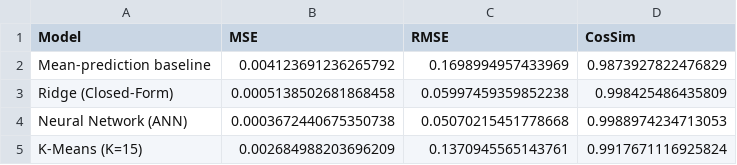
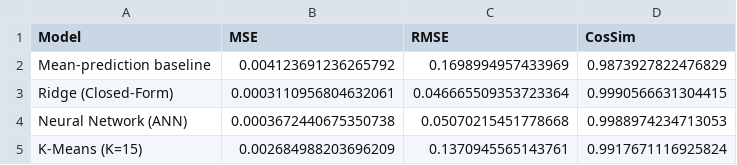
Before and after one commit to ML-Team-2026/AtmoSound, a CSV file: model_artifacts/model_comparison.csv, drawn as a sheet.

```diff
--- a/model_artifacts/model_comparison.csv
+++ b/model_artifacts/model_comparison.csv
@@ -2,3 +2,3 @@ Model,MSE,RMSE,CosSim
 Mean-prediction baseline,0.004123691236265792,0.1698994957433969,0.9873927822476829
-Ridge (Closed-Form),0.0005138502681868458,0.05997459359852238,0.998425486435809
+Ridge (Closed-Form),0.0003110956804632061,0.046665509353723364,0.9990566631304415
 Neural Network (ANN),0.0003672440675350738,0.05070215451778668,0.9988974234713053
```
Also changed, not shown: 5 other files.
